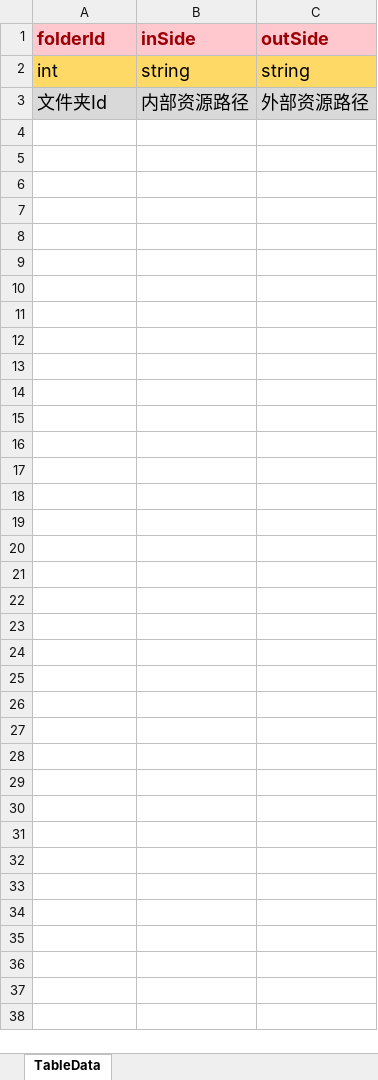
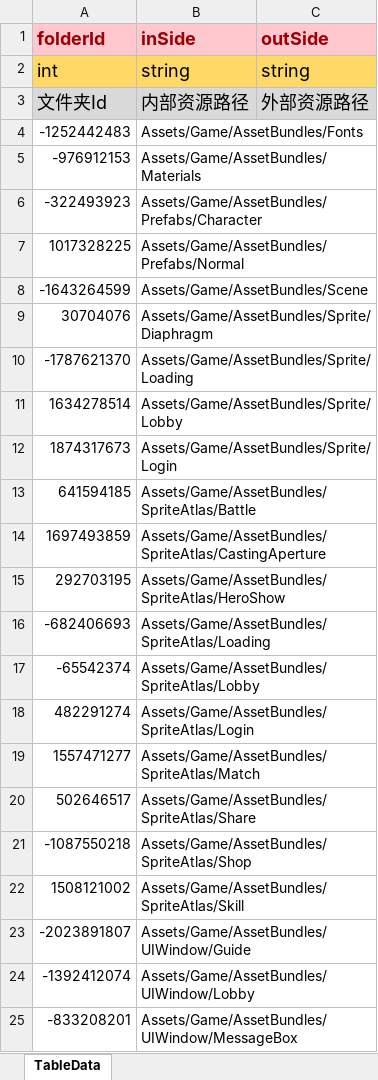
Before and after one commit to LunaticToy47/StrayFogUnity3d, an Excel workbook: Assets/Game/Editor/XLS/AssetDiskMapingFolder.xlsx, sheet TableData, drawn as a sheet; values as stored, in another font and other column widths than the file's, no borders; conditional formats not drawn; the diff names each change by its address in the sheet, - before the commit and + after, or states it on an @@ line.

Commit message:
【修改】ExecuteBuildAllAssetDiskMaping导入数据到XLS表

```diff
--- a/Assets/Game/Editor/XLS/AssetDiskMapingFolder.xlsx (sheet TableData)
+++ b/Assets/Game/Editor/XLS/AssetDiskMapingFolder.xlsx (sheet TableData)
+row 4: -1252442483 | Assets/Game/AssetBundles/Fonts
+row 5: -976912153 | Assets/Game/AssetBundles/Materials
+row 6: -322493923 | Assets/Game/AssetBundles/Prefabs/Character
+row 7: 1017328225 | Assets/Game/AssetBundles/Prefabs/Normal
+row 8: -1643264599 | Assets/Game/AssetBundles/Scene
+row 9: 30704076 | Assets/Game/AssetBundles/Sprite/Diaphragm
+row 10: -1787621370 | Assets/Game/AssetBundles/Sprite/Loading
+row 11: 1634278514 | Assets/Game/AssetBundles/Sprite/Lobby
+row 12: 1874317673 | Assets/Game/AssetBundles/Sprite/Login
+row 13: 641594185 | Assets/Game/AssetBundles/SpriteAtlas/Battle
+row 14: 1697493859 | Assets/Game/AssetBundles/SpriteAtlas/CastingAperture
+row 15: 292703195 | Assets/Game/AssetBundles/SpriteAtlas/HeroShow
+row 16: -682406693 | Assets/Game/AssetBundles/SpriteAtlas/Loading
+row 17: -65542374 | Assets/Game/AssetBundles/SpriteAtlas/Lobby
+row 18: 482291274 | Assets/Game/AssetBundles/SpriteAtlas/Login
+row 19: 1557471277 | Assets/Game/AssetBundles/SpriteAtlas/Match
+row 20: 502646517 | Assets/Game/AssetBundles/SpriteAtlas/Share
+row 21: -1087550218 | Assets/Game/AssetBundles/SpriteAtlas/Shop
+row 22: 1508121002 | Assets/Game/AssetBundles/SpriteAtlas/Skill
+row 23: -2023891807 | Assets/Game/AssetBundles/UIWindow/Guide
+row 24: -1392412074 | Assets/Game/AssetBundles/UIWindow/Lobby
+row 25: -833208201 | Assets/Game/AssetBundles/UIWindow/MessageBox
```
Also changed, not shown: Assets/Game/Editor/XLS/AssetDiskMapingFile.xlsx, Assets/Game/Editor/XLS/AssetDiskMapingFileExt.xlsx, 8 other files.
